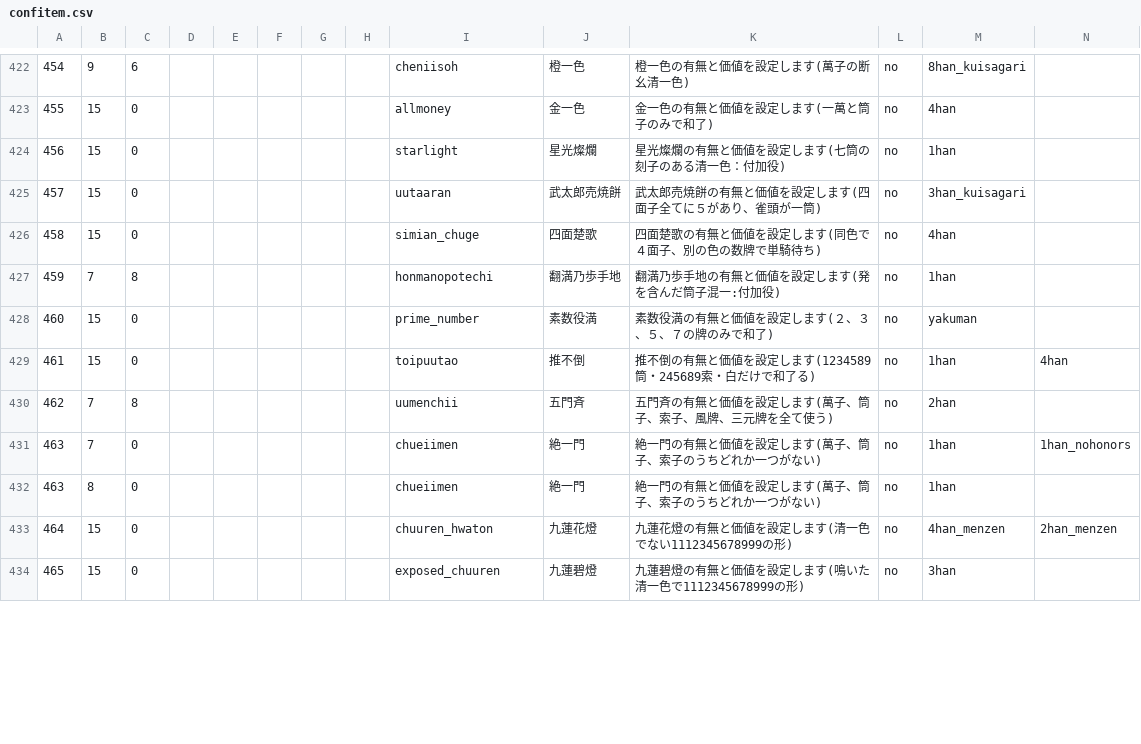
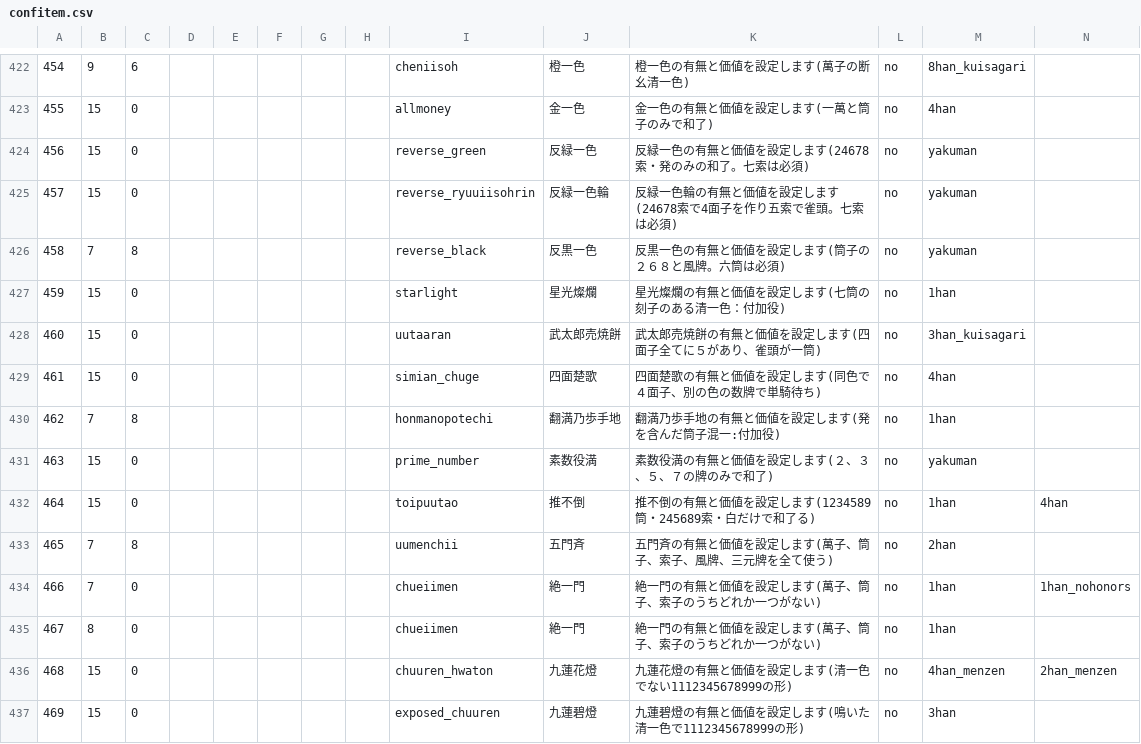
Before and after one commit to MihailJP/MiHaJong, a CSV file: mjcore/data/confitem.csv, drawn as a sheet; only a part is shown, gaps mark what is left out; addresses are those after the commit; rows hold the shown columns only; the diff covers the shown part only; the diff names each change by its address in the sheet, - before the commit and + after, or states it on an @@ line.

Commit message:
反緑一色、反緑一色輪、反黒一色を実装

```diff
--- a/mjcore/data/confitem.csv
+++ b/mjcore/data/confitem.csv
+row 424: 456 | 15 | 0 |  |  |  |  |  | reverse_green | 反緑一色 | 反緑一色の有無と価値を設定します(24678索・発のみの和了。七索は必須) | no | yakuman
+row 425: 457 | 15 | 0 |  |  |  |  |  | reverse_ryuuiisohrin | 反緑一色輪 | 反緑一色輪の有無と価値を設定します(24678索で4面子を作り五索で雀頭。七索は必須) | no | yakuman
+row 426: 458 | 7 | 8 |  |  |  |  |  | reverse_black | 反黒一色 | 反黒一色の有無と価値を設定します(筒子の２６８と風牌。六筒は必須) | no | yakuman
-A427: 456
+A427: 459
-A428: 457
+A428: 460
-A429: 458
+A429: 461
-A430: 459
+A430: 462
-A431: 460
+A431: 463
-A432: 461
+A432: 464
-A433: 462
+A433: 465
-A434: 463
+A434: 466
-A435: 463
+A435: 467
-A436: 464
+A436: 468
-A437: 465
+A437: 469
```
Also changed, not shown: 31 edited cells elsewhere in this file, 1 other file.
